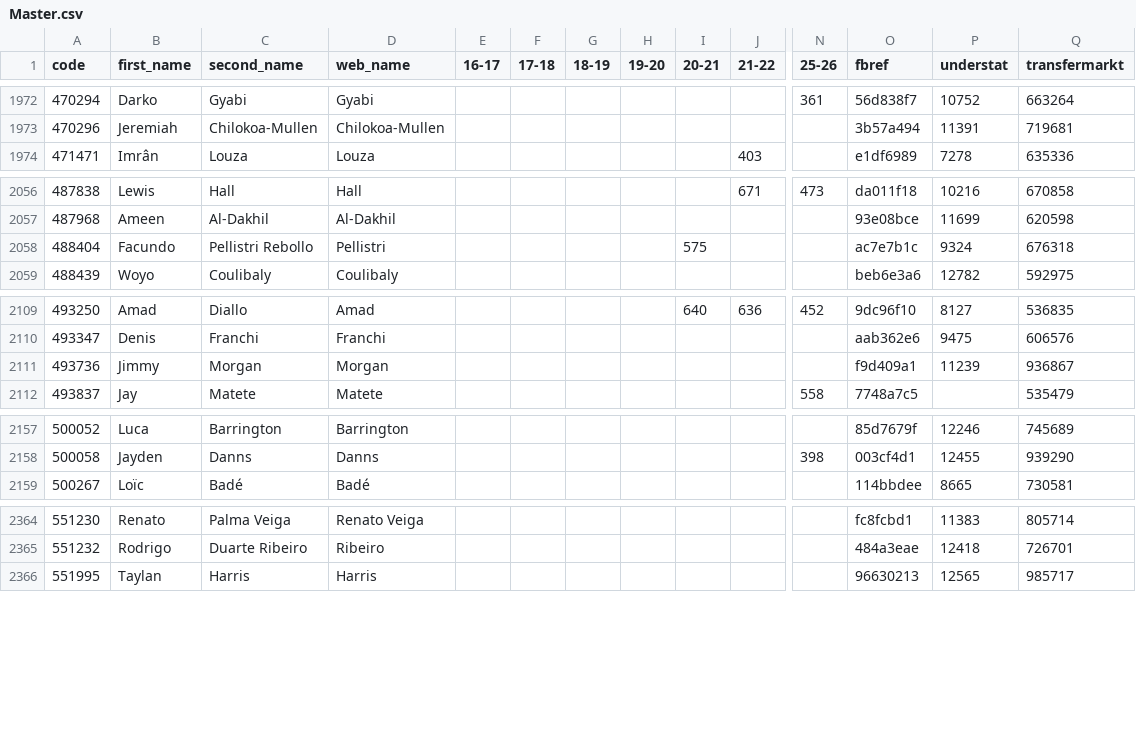
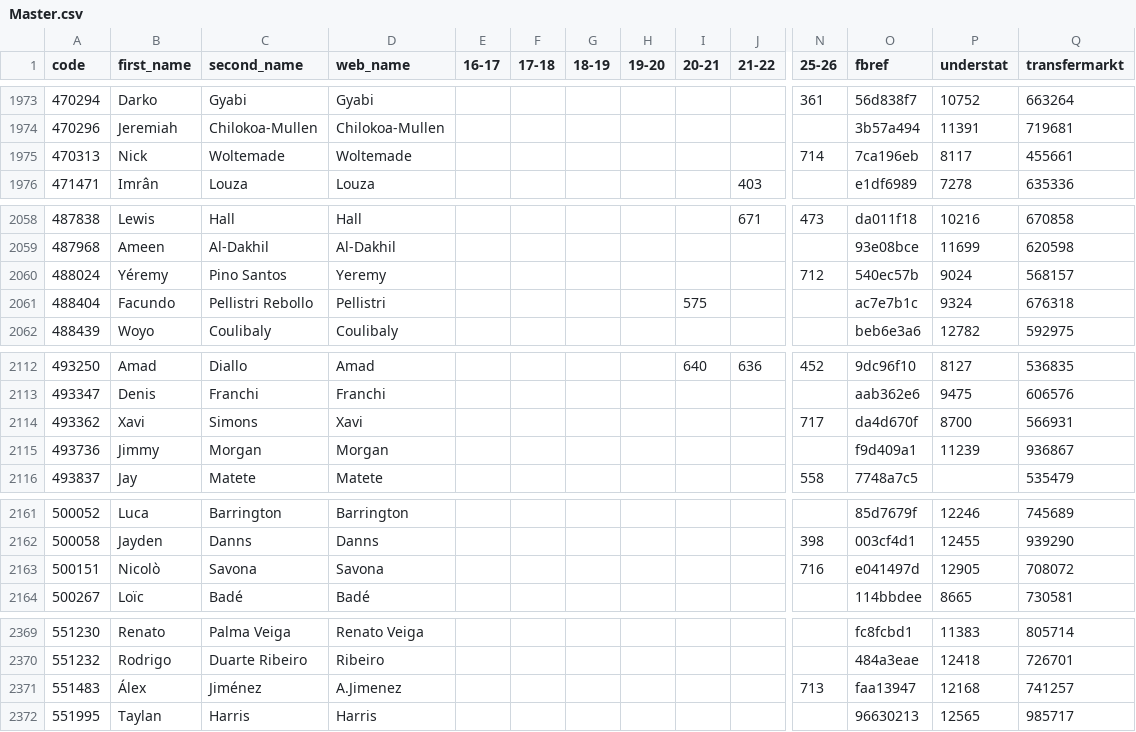
Before and after one commit to ChrisMusson/FPL-ID-Map, a CSV file: Master.csv, drawn as a sheet; only a part is shown, gaps mark what is left out; rows hold the shown columns only; the diff covers the shown part only; the diff names each change by its address in the sheet, - before the commit and + after, or states it on an @@ line.

```diff
--- a/Master.csv
+++ b/Master.csv
+row 1975: 470313 | Nick | Woltemade | Woltemade |  |  |  |  |  |  | 714 | 7ca196eb | 8117 | 455661
+row 2060: 488024 | Yéremy | Pino Santos | Yeremy |  |  |  |  |  |  | 712 | 540ec57b | 9024 | 568157
+row 2114: 493362 | Xavi | Simons | Xavi |  |  |  |  |  |  | 717 | da4d670f | 8700 | 566931
+row 2163: 500151 | Nicolò | Savona | Savona |  |  |  |  |  |  | 716 | e041497d | 12905 | 708072
+row 2371: 551483 | Álex | Jiménez | A.Jimenez |  |  |  |  |  |  | 713 | faa13947 | 12168 | 741257
```
Also changed, not shown: 3 added rows and 3 edited cells elsewhere in this file, FBRef.csv, FPL/25-26.csv, 2 other files.
